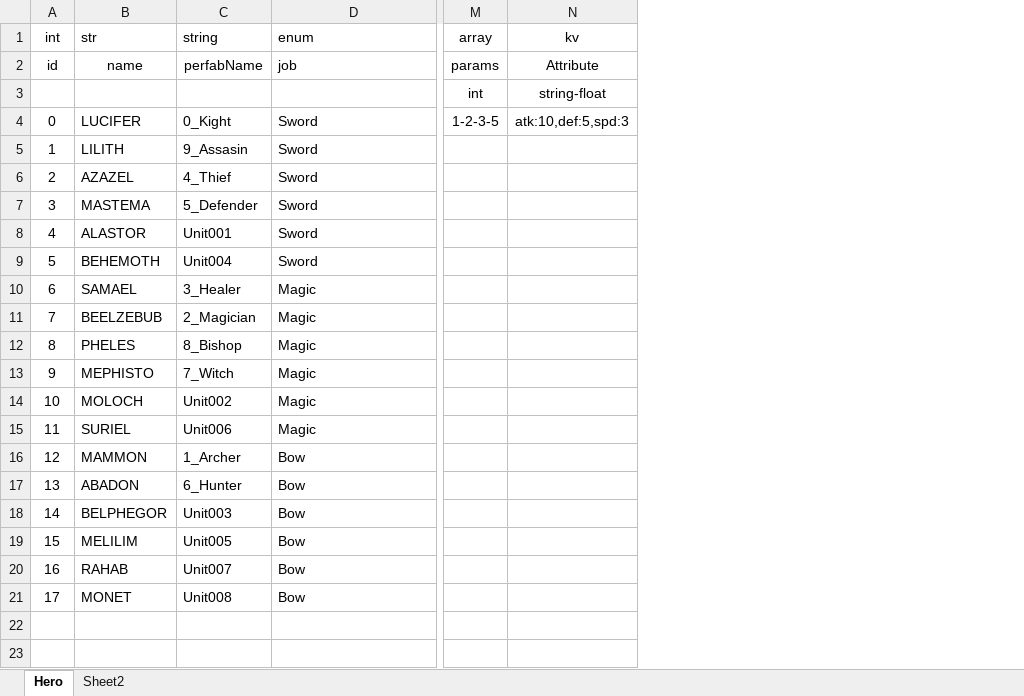
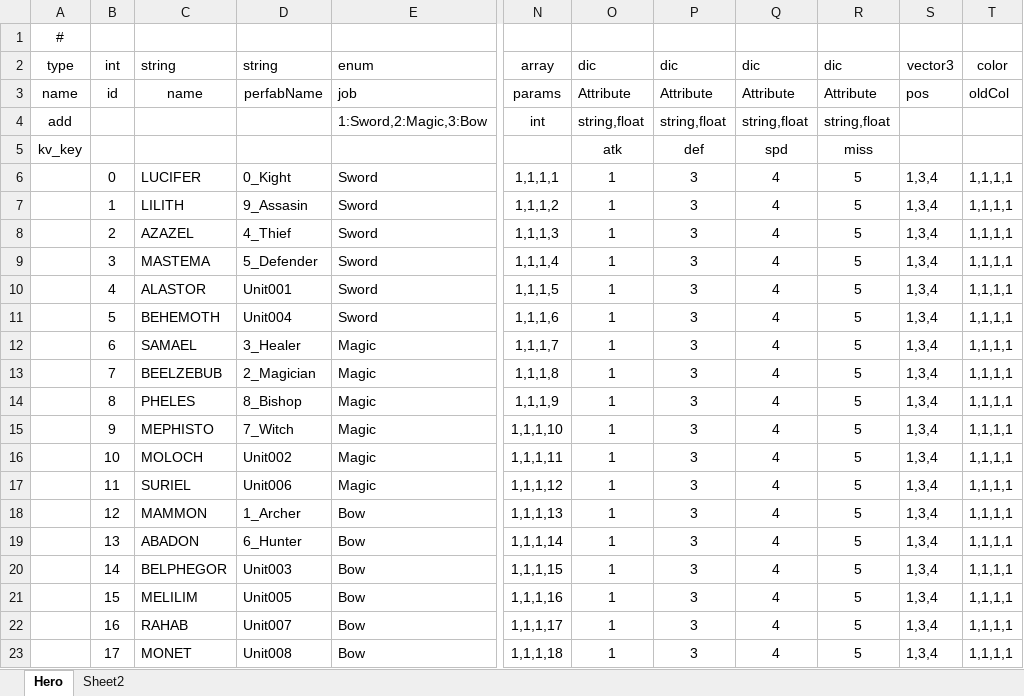
Before and after one commit to Rebort1012/DataTable, an Excel workbook: DataTable/bin/Debug/Excel/Hero.xlsx, sheet Hero, drawn as a sheet; only a part is shown, gaps mark what is left out; values as stored, in another font and other column widths than the file's, no borders; removed rows and columns are numbered as before the commit, all else as after; rows hold the shown columns only; the diff names each change by its address in the sheet, - before the commit and + after, or states it on an @@ line.

```diff
--- a/DataTable/bin/Debug/Excel/Hero.xlsx (sheet Hero)
+++ b/DataTable/bin/Debug/Excel/Hero.xlsx (sheet Hero)
+column A, rows 2-3: type | name; row 5: kv_key
-column M, rows 1-4: array | params | int | 1-2-3-5
-column N, rows 1-4: kv | Attribute | string-float | atk:10,def:5,spd:3
+column N, rows 2-3: array | params; rows 6-23: 1,1,1,1 | 1,1,1,2 | 1,1,1,3 | 1,1,1,4 | 1,1,1,5 | 1,1,1,6 | 1,1,1,7 | 1,1,1,8 | 1,1,1,9 | 1,1,1,10 | 1,1,1,11 | 1,1,1,12 | 1,1,1,13 | 1,1,1,14 | 1,1,1,15 | 1,1,1,16 | 1,1,1,17 | 1,1,1,18
+column O, rows 2-3: dic | Attribute; rows 5-23: atk | 1 | 1 | 1 | 1 | 1 | 1 | 1 | 1 | 1 | 1 | 1 | 1 | 1 | 1 | 1 | 1 | 1 | 1
+column P, rows 2-3: dic | Attribute; rows 5-23: def | 3 | 3 | 3 | 3 | 3 | 3 | 3 | 3 | 3 | 3 | 3 | 3 | 3 | 3 | 3 | 3 | 3 | 3
+column Q, rows 2-3: dic | Attribute; rows 5-23: spd | 4 | 4 | 4 | 4 | 4 | 4 | 4 | 4 | 4 | 4 | 4 | 4 | 4 | 4 | 4 | 4 | 4 | 4
+column R, rows 2-3: dic | Attribute; rows 5-23: miss | 5 | 5 | 5 | 5 | 5 | 5 | 5 | 5 | 5 | 5 | 5 | 5 | 5 | 5 | 5 | 5 | 5 | 5
+column S, rows 2-3: vector3 | pos; rows 6-23: all 1,3,4
+column T, rows 2-3: color | oldCol; rows 6-23: all 1,1,1,1
+row 1: #
-C2: str
+C2: string
+row 4: add |  |  |  | 1:Sword,2:Magic,3:Bow | int | string,float | string,float | string,float | string,float
```
Also changed, not shown: 15 other files.
